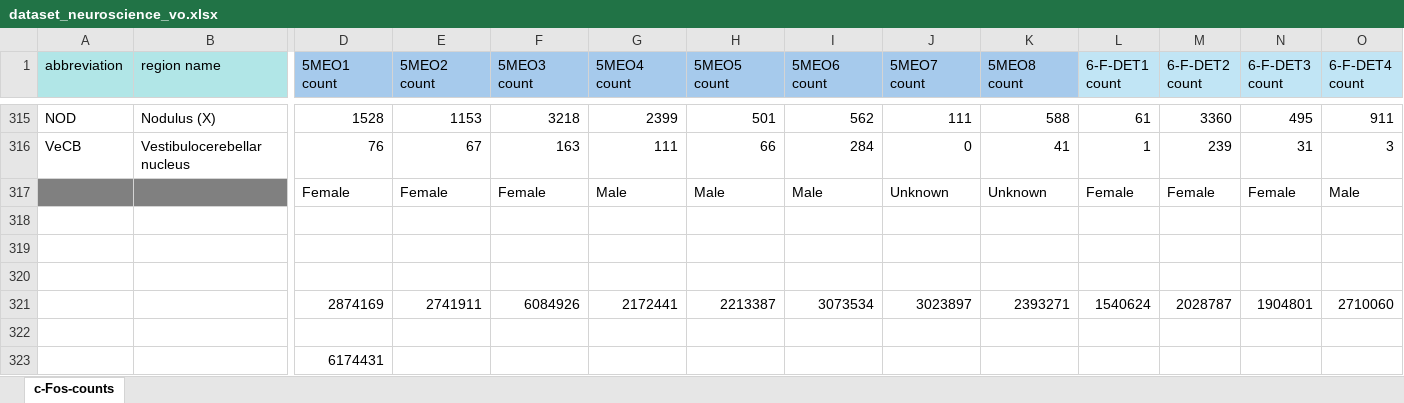
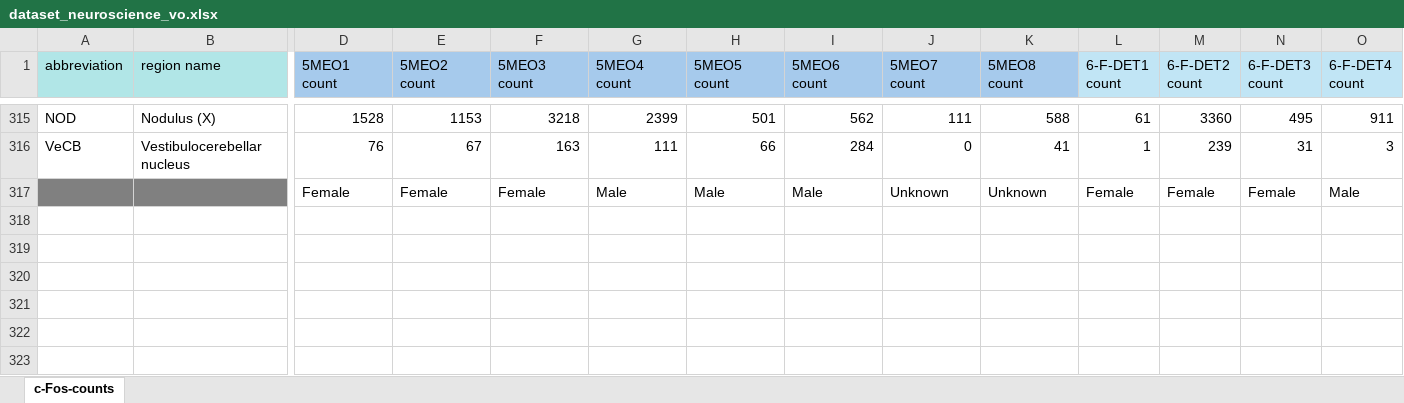
Before and after one commit to BayesianCellCounts/Bayesian-Data-Analysis-Jupiter-Notebook, an Excel workbook: data/dataset_neuroscience_vo.xlsx, sheet c-Fos-counts, drawn as a sheet; only a part is shown, gaps mark what is left out; values as stored, in another font and other column widths than the file's, no borders; rows hold the shown columns only; the diff names each change by its address in the sheet, - before the commit and + after, or states it on an @@ line.

```diff
--- a/data/dataset_neuroscience_vo.xlsx (sheet c-Fos-counts)
+++ b/data/dataset_neuroscience_vo.xlsx (sheet c-Fos-counts)
-row 318: (empty)
-row 319: (empty)
-row 320: (empty)
-row 321:  |  | 2874169 | 2741911 | 6084926 | 2172441 | 2213387 | 3073534 | 3023897 | 2393271 | 1540624 | 2028787 | 1904801 | 2710060
-row 322: (empty)
-row 323:  |  | 6174431
```
Also changed, not shown: data/dataset_neuroscience_1.xlsx, data/dataset_neuroscience_2.xlsx, 5 other files.
